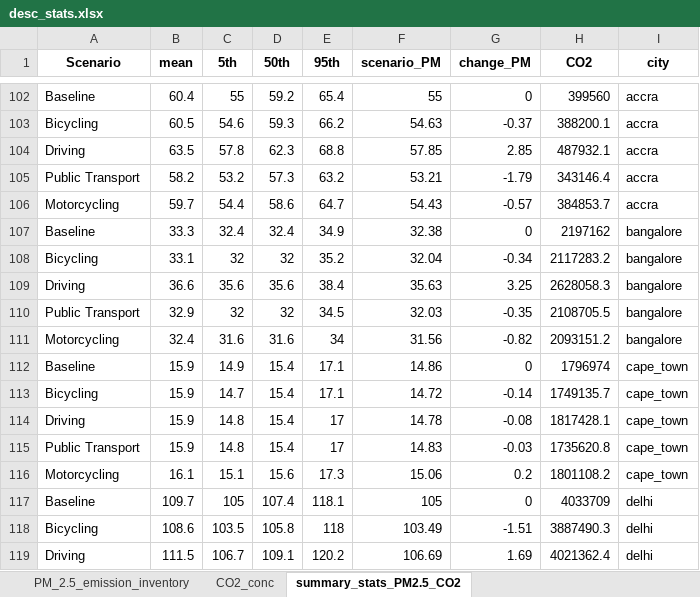
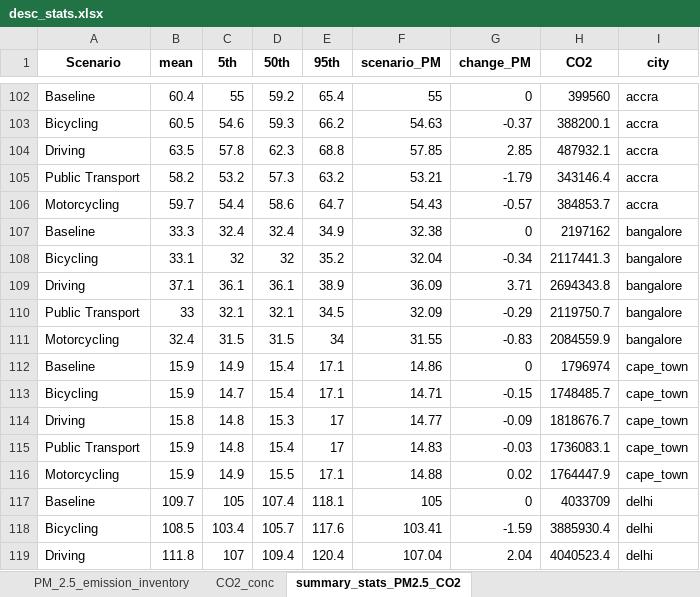
Before and after one commit to ITHIM/ITHIM-R, an Excel workbook: results/multi_city/AP/desc_stats.xlsx, sheet summary_stats_PM2.5_CO2, drawn as a sheet; only a part is shown, gaps mark what is left out; values as stored, in another font and other column widths than the file's, no borders; removed rows and columns are numbered as before the commit, all else as after; the diff covers the shown part only; the diff names each change by its address in the sheet, - before the commit and + after, or states it on an @@ line.

Commit message:
Regen results folder using v24 of InputParams

```diff
--- a/results/multi_city/AP/desc_stats.xlsx (sheet summary_stats_PM2.5_CO2)
+++ b/results/multi_city/AP/desc_stats.xlsx (sheet summary_stats_PM2.5_CO2)
-H108 (CO2): 2117283.2
+H108 (CO2): 2117441.3
-row 109: Driving | 36.6 | 35.6 | 35.6 | 38.4 | 35.63 | 3.25 | 2628058.3 | bangalore
+row 109: Driving | 37.1 | 36.1 | 36.1 | 38.9 | 36.09 | 3.71 | 2694343.8 | bangalore
-B110 (mean): 32.9
+B110 (mean): 33
-C110 (5th): 32
+C110 (5th): 32.1
-D110 (50th): 32
+D110 (50th): 32.1
-F110 (scenario_PM): 32.03
+F110 (scenario_PM): 32.09
-G110 (change_PM): -0.35
+G110 (change_PM): -0.29
-H110 (CO2): 2108705.5
+H110 (CO2): 2119750.7
-C111 (5th): 31.6
+C111 (5th): 31.5
-D111 (50th): 31.6
+D111 (50th): 31.5
-F111 (scenario_PM): 31.56
+F111 (scenario_PM): 31.55
-G111 (change_PM): -0.82
+G111 (change_PM): -0.83
-H111 (CO2): 2093151.2
+H111 (CO2): 2084559.9
-F113 (scenario_PM): 14.72
+F113 (scenario_PM): 14.71
-G113 (change_PM): -0.14
+G113 (change_PM): -0.15
-H113 (CO2): 1749135.7
+H113 (CO2): 1748485.7
-B114 (mean): 15.9
+B114 (mean): 15.8
-D114 (50th): 15.4
+D114 (50th): 15.3
-F114 (scenario_PM): 14.78
+F114 (scenario_PM): 14.77
-G114 (change_PM): -0.08
+G114 (change_PM): -0.09
-H114 (CO2): 1817428.1
+H114 (CO2): 1818676.7
-H115 (CO2): 1735620.8
+H115 (CO2): 1736083.1
-row 116: Motorcycling | 16.1 | 15.1 | 15.6 | 17.3 | 15.06 | 0.2 | 1801108.2 | cape_town
+row 116: Motorcycling | 15.9 | 14.9 | 15.5 | 17.1 | 14.88 | 0.02 | 1764447.9 | cape_town
-row 118: Bicycling | 108.6 | 103.5 | 105.8 | 118 | 103.49 | -1.51 | 3887490.3 | delhi
-row 119: Driving | 111.5 | 106.7 | 109.1 | 120.2 | 106.69 | 1.69 | 4021362.4 | delhi
+row 118: Bicycling | 108.5 | 103.4 | 105.7 | 117.6 | 103.41 | -1.59 | 3885930.4 | delhi
+row 119: Driving | 111.8 | 107 | 109.4 | 120.4 | 107.04 | 2.04 | 4040523.4 | delhi
```
Also changed, not shown: 10 added rows, 10 removed rows and 174 edited cells elsewhere in this sheet, sheet CO2_conc, 15 other files.
